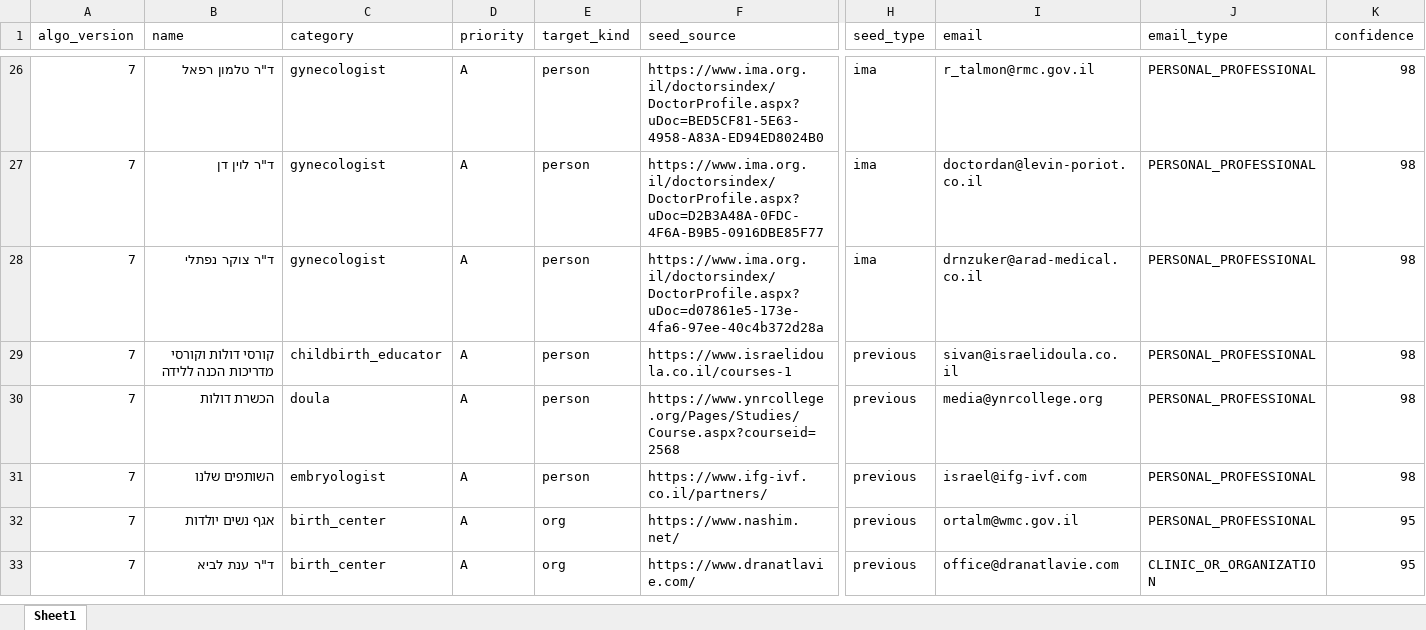
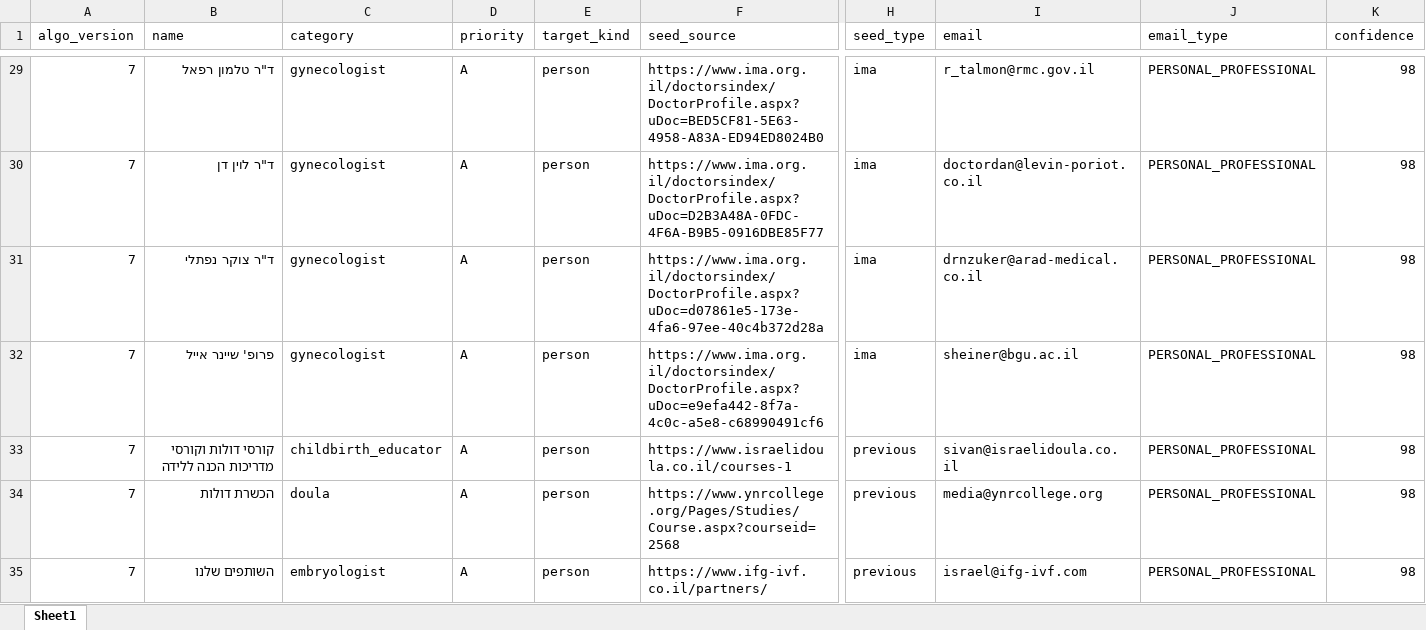
Before and after one commit to guyrofe-create/professional-contact-research-agent, an Excel workbook: output/contacts.xlsx, sheet Sheet1, drawn as a sheet; only a part is shown, gaps mark what is left out; the shorter side is filled out with more unchanged rows; values as stored, in another font and other column widths than the file's, no borders; rows hold the shown columns only; the diff covers the shown part only; the diff names each change by its address in the sheet, - before the commit and + after, or states it on an @@ line.

```diff
--- a/output/contacts.xlsx (sheet Sheet1)
+++ b/output/contacts.xlsx (sheet Sheet1)
+row 32: 7 | פרופ' שיינר אייל | gynecologist | A | person | https://www.ima.org.il/doctorsindex/DoctorProfile.aspx?uDoc=e9efa442-8f7a-4c0c-a5e8-c68990491cf6 | ima | sheiner@bgu.ac.il | PERSONAL_PROFESSIONAL | 98
```
Also changed, not shown: 10 added rows, 1 removed row and 9 edited cells elsewhere in this sheet, output/review.xlsx, 8 other files.
